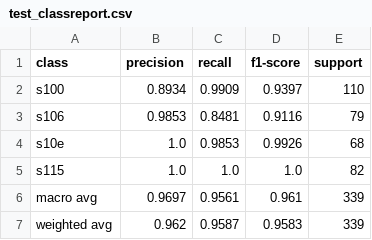
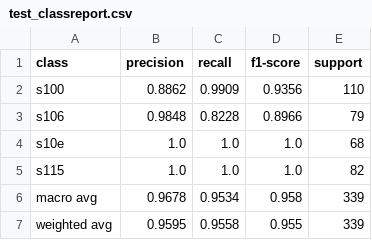
Before and after one commit to YAYAYru/ds_handshape, a CSV file: reports/test_classreport.csv, drawn as a sheet.

```diff
--- a/reports/test_classreport.csv
+++ b/reports/test_classreport.csv
@@ -1,7 +1,7 @@
 class,precision,recall,f1-score,support
-s100,0.8934,0.9909,0.9397,110
-s106,0.9853,0.8481,0.9116,79
-s10e,1.0,0.9853,0.9926,68
+s100,0.8862,0.9909,0.9356,110
+s106,0.9848,0.8228,0.8966,79
+s10e,1.0,1.0,1.0,68
 s115,1.0,1.0,1.0,82
-macro avg,0.9697,0.9561,0.961,339
-weighted avg,0.962,0.9587,0.9583,339
+macro avg,0.9678,0.9534,0.958,339
+weighted avg,0.9595,0.9558,0.955,339
```
Also changed, not shown: reports/train_classreport.csv, reports/ytestypred.csv, 11 other files.
